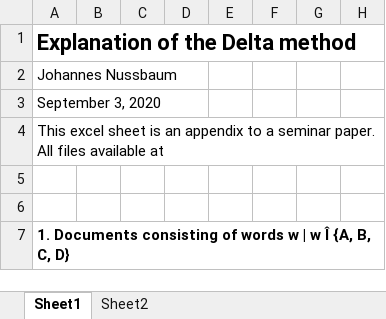
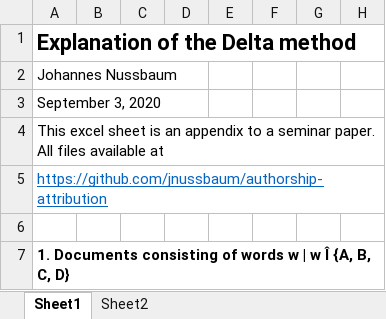
Before and after one commit to jnussbaum/authorship-attribution, an Excel workbook: Nussbaum2020_DeltaExplanation.xlsx, sheet Sheet1, drawn as a sheet; only a part is shown; values as stored, in another font and other column widths than the file's, no borders; charts and pictures not drawn; the diff names each change by its address in the sheet, - before the commit and + after, or states it on an @@ line.

Commit message:
Added seminar paper, updated README, updated Delta Explanation

```diff
--- a/Nussbaum2020_DeltaExplanation.xlsx (sheet Sheet1)
+++ b/Nussbaum2020_DeltaExplanation.xlsx (sheet Sheet1)
-A5: (empty)
+A5: https://github.com/jnussbaum/authorship-attribution
```
Also changed, not shown: 2 other files.
